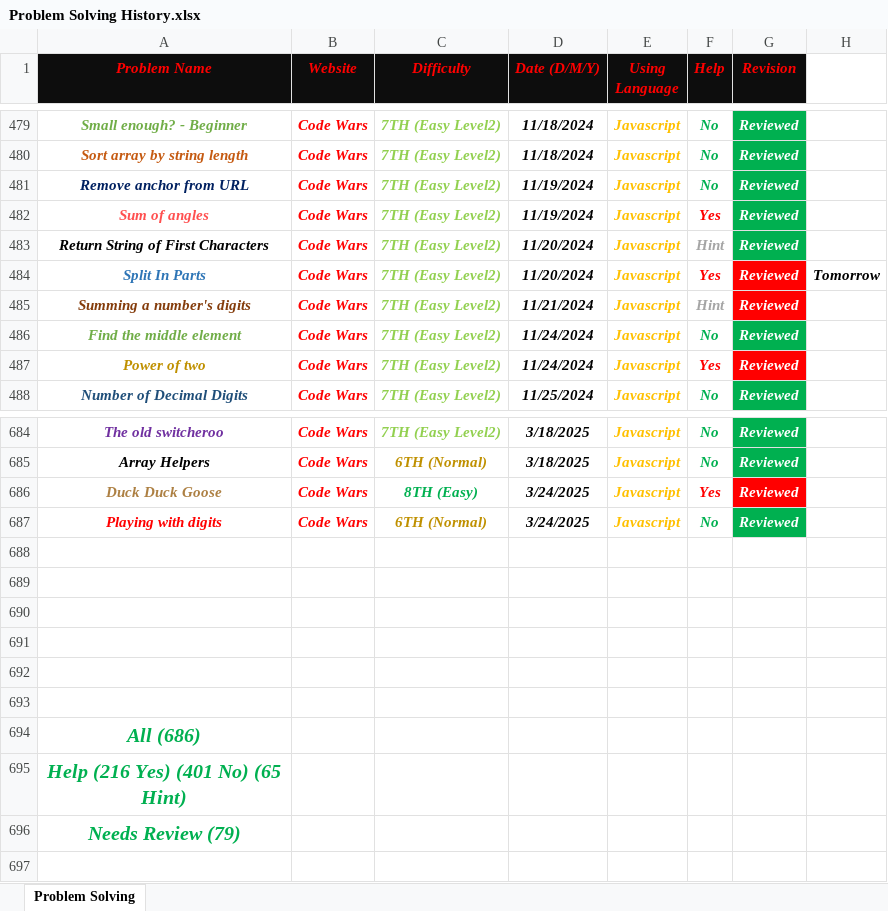
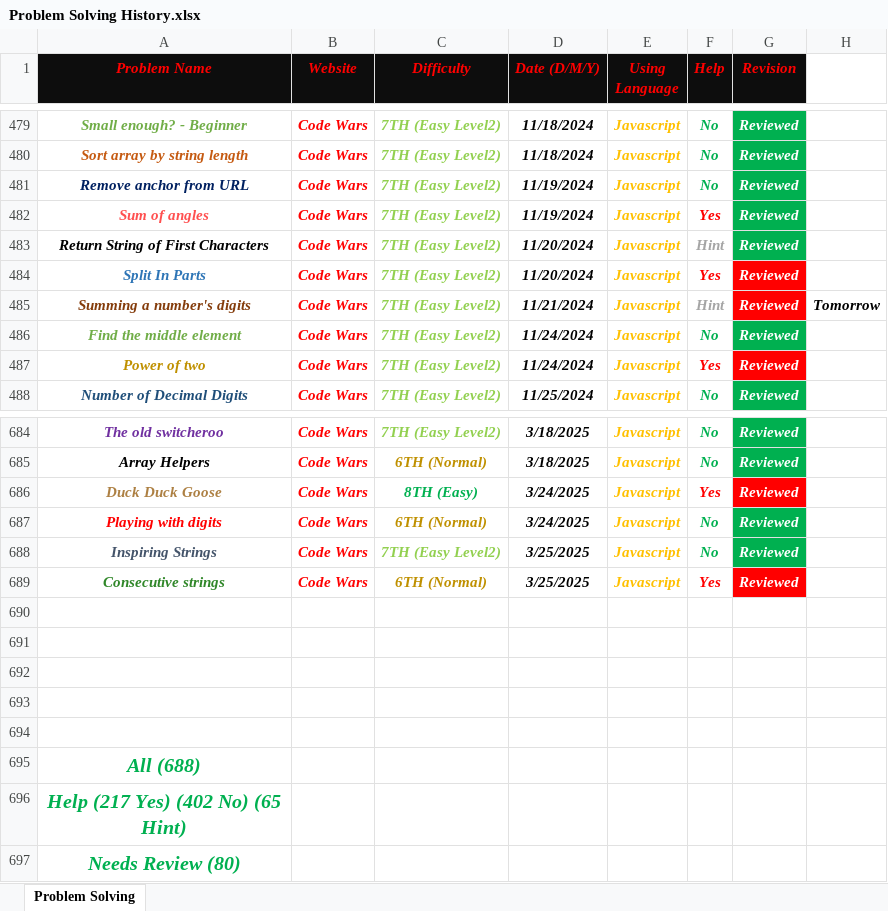
Before and after one commit to Marawan-Saqr/Problem-Solving, an Excel workbook: Problem Solving History.xlsx, sheet Problem Solving, drawn as a sheet; only a part is shown, gaps mark what is left out; values as stored, in another font and other column widths than the file's, no borders; removed rows and columns are numbered as before the commit, all else as after; the diff names each change by its address in the sheet, - before the commit and + after, or states it on an @@ line.

```diff
--- a/Problem Solving History.xlsx (sheet Problem Solving)
+++ b/Problem Solving History.xlsx (sheet Problem Solving)
-H484: Tomorrow
+H484: (empty)
-H485: (empty)
+H485: Tomorrow
+row 688: Inspiring Strings | Code Wars | 7TH (Easy Level2) | 3/25/2025 | Javascript | No | Reviewed
+row 689: Consecutive strings | Code Wars | 6TH (Normal) | 3/25/2025 | Javascript | Yes | Reviewed
-row 693: (empty)
-A695 (Problem Name): All (686)
+A695 (Problem Name): All (688)
-A696 (Problem Name): Help (216 Yes) (401 No) (65 Hint)
+A696 (Problem Name): Help (217 Yes) (402 No) (65 Hint)
-A697 (Problem Name): Needs Review (79)
+A697 (Problem Name): Needs Review (80)
```
Also changed, not shown: 7 other files.
